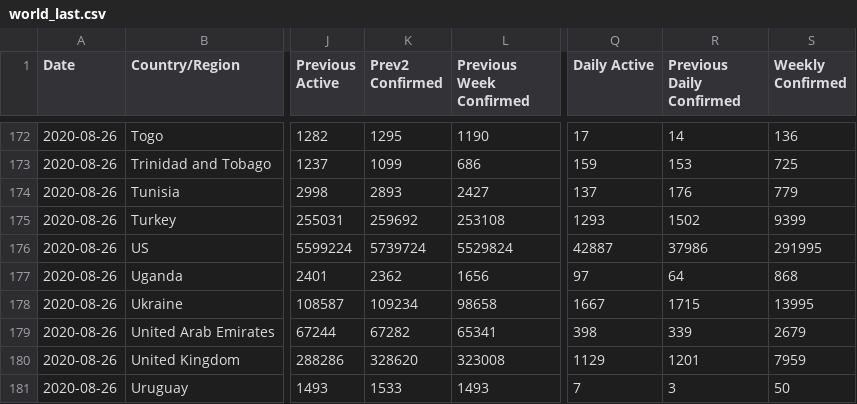
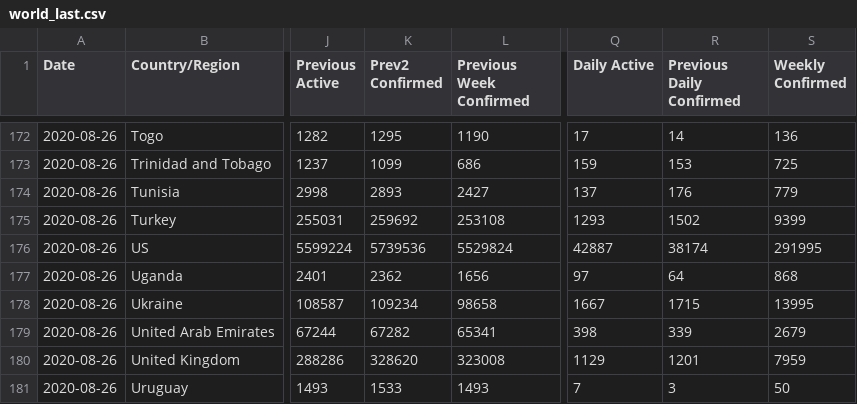
Before and after one commit to fmossott/COVID19-US, a CSV file: data/world_last.csv, drawn as a sheet; only a part is shown, gaps mark what is left out; the diff names each change by its address in the sheet, - before the commit and + after, or states it on an @@ line.

```diff
--- a/data/world_last.csv
+++ b/data/world_last.csv
-K176 (Prev2 Confirmed): 5739724
+K176 (Prev2 Confirmed): 5739536
-R176 (Previous Daily Confirmed): 37986
+R176 (Previous Daily Confirmed): 38174
```
Also changed, not shown: 2 other files.
